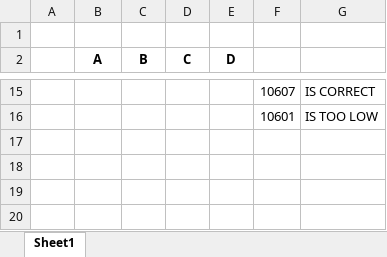
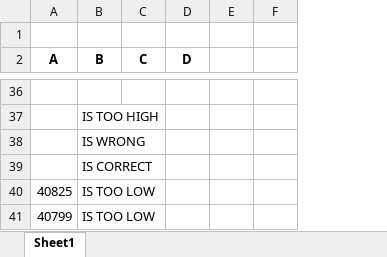
Before and after one commit to dantho/aoc2021, an Excel workbook: visualizations/day23.xlsx, sheet Sheet1, drawn as a sheet; only a part is shown, gaps mark what is left out; values as stored, in another font and other column widths than the file's, no borders; removed rows and columns are numbered as before the commit, all else as after; the diff covers the shown part only; the diff names each change by its address in the sheet, - before the commit and + after, or states it on an @@ line.

```diff
--- a/visualizations/day23.xlsx (sheet Sheet1)
+++ b/visualizations/day23.xlsx (sheet Sheet1)
-column A, empty
-column F, rows 15-16: 10607 | 10601
-column G, rows 15-16: IS CORRECT | IS TOO LOW
+column E, empty
+column F, empty
-row 36:  |  |  |  |  | 10607 | IS CORRECT
+row 36: (empty)
-B37 (B): (empty)
+B37 (B): IS TOO HIGH
+row 38:  | IS WRONG
+row 39:  | IS CORRECT
+row 40: 40825 | IS TOO LOW
+row 41: 40799 | IS TOO LOW
```
Also changed, not shown: 21 added rows and 6 edited cells elsewhere in this sheet, formulas that keep their value, 3 other files.
